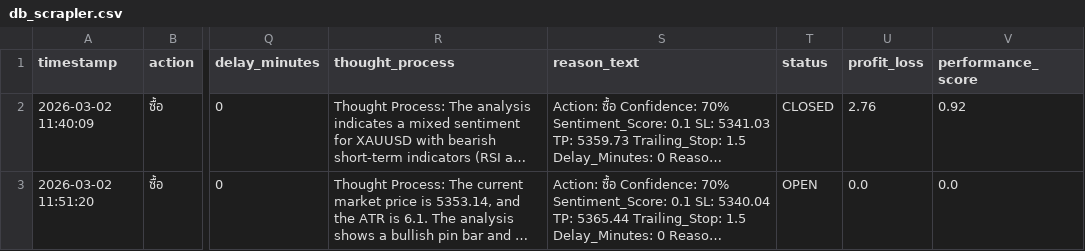
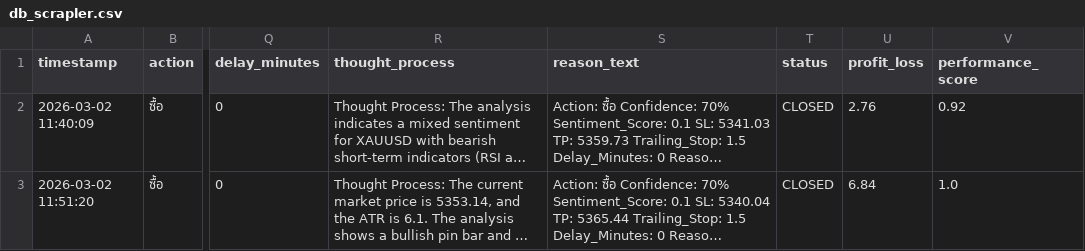
Before and after one commit to z9wins/Mairu-Dashboard, a CSV file: db_scrapler.csv, drawn as a sheet; only a part is shown, gaps mark what is left out; long unchanged cells end in …; the diff names each change by its address in the sheet, - before the commit and + after, or states it on an @@ line.

Commit message:
Auto-update db_scrapler.csv

```diff
--- a/db_scrapler.csv
+++ b/db_scrapler.csv
-T3 (status): OPEN
+T3 (status): CLOSED
-U3 (profit_loss): 0.0
+U3 (profit_loss): 6.84
-V3 (performance_score): 0.0
+V3 (performance_score): 1.0
```
